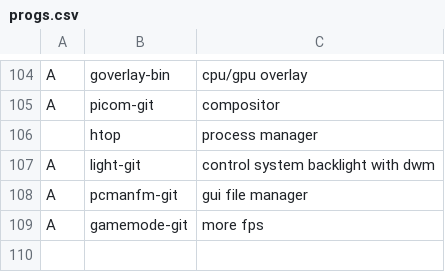
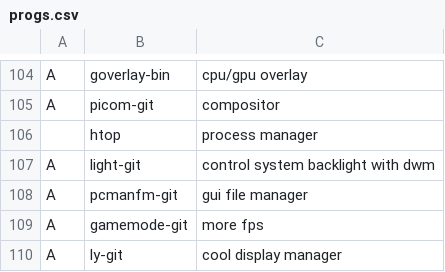
Before and after one commit to GabriWar/LARBS, a CSV file: progs.csv, drawn as a sheet; only a part is shown, gaps mark what is left out; the diff names each change by its address in the sheet, - before the commit and + after, or states it on an @@ line.

Commit message:
Update progs.csv

```diff
--- a/progs.csv
+++ b/progs.csv
+row 110: A | ly-git | cool display manager
```
